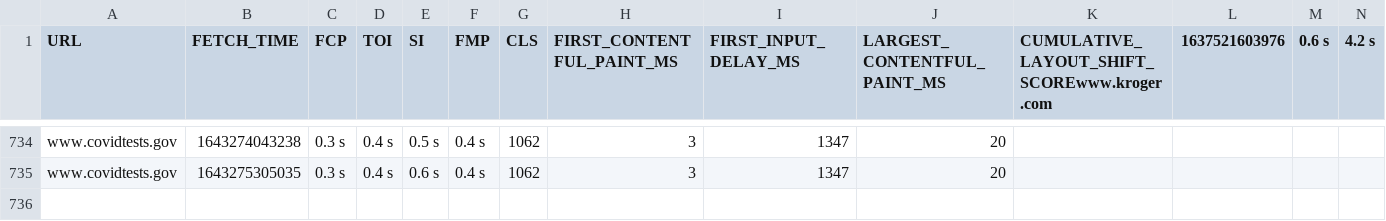
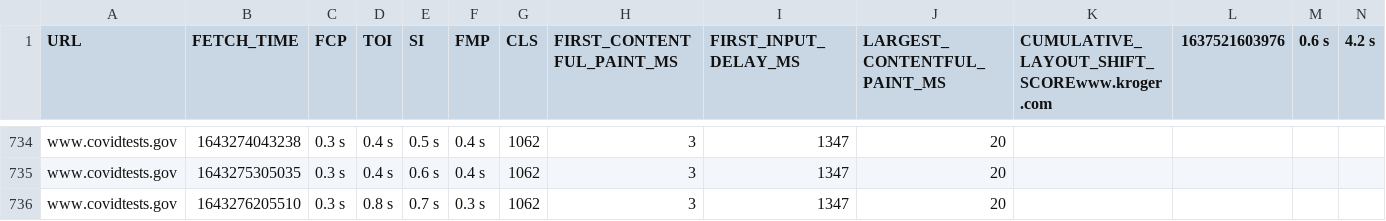
Before and after one commit to QAInsights/Black-Friday-Performance-Testing, a CSV file: results.csv, drawn as a sheet; only a part is shown, gaps mark what is left out; rows hold the shown columns only; the diff names each change by its address in the sheet, - before the commit and + after, or states it on an @@ line.

Commit message:
Updated the results

```diff
--- a/results.csv
+++ b/results.csv
+row 736: www.covidtests.gov | 1643276205510 | 0.3 s | 0.8 s | 0.7 s | 0.3 s | 1062 | 3 | 1347 | 20
```
